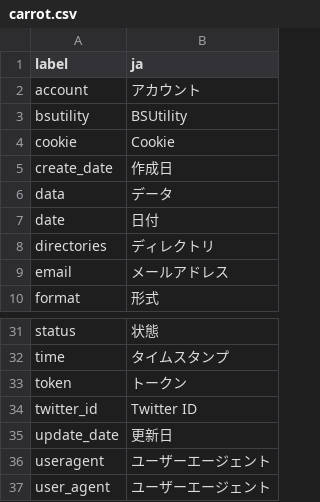
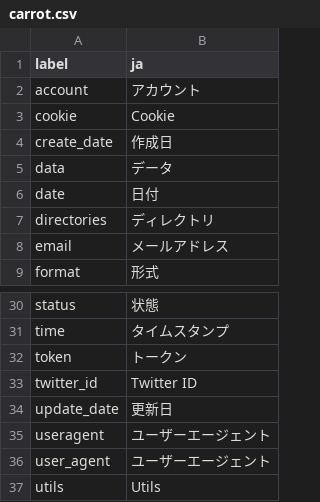
Before and after one commit to pooza/carrot3, a CSV file: webapp/dictionaries/carrot.csv, drawn as a sheet; only a part is shown, gaps mark what is left out.

```diff
--- a/webapp/dictionaries/carrot.csv
+++ b/webapp/dictionaries/carrot.csv
@@ -2,3 +2,2 @@ label,ja
 account,アカウント
-bsutility,BSUtility
 cookie,Cookie
@@ -37 +36,2 @@ useragent,ユーザーエージェント
 user_agent,ユーザーエージェント
+utils,Utils
```
Also changed, not shown: 6 other files.
